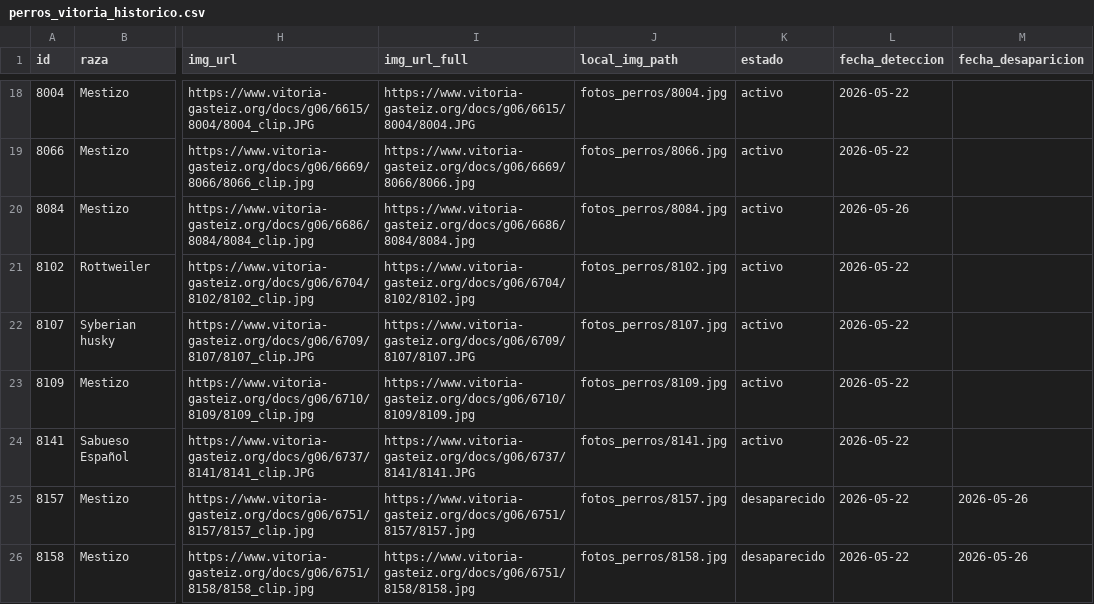
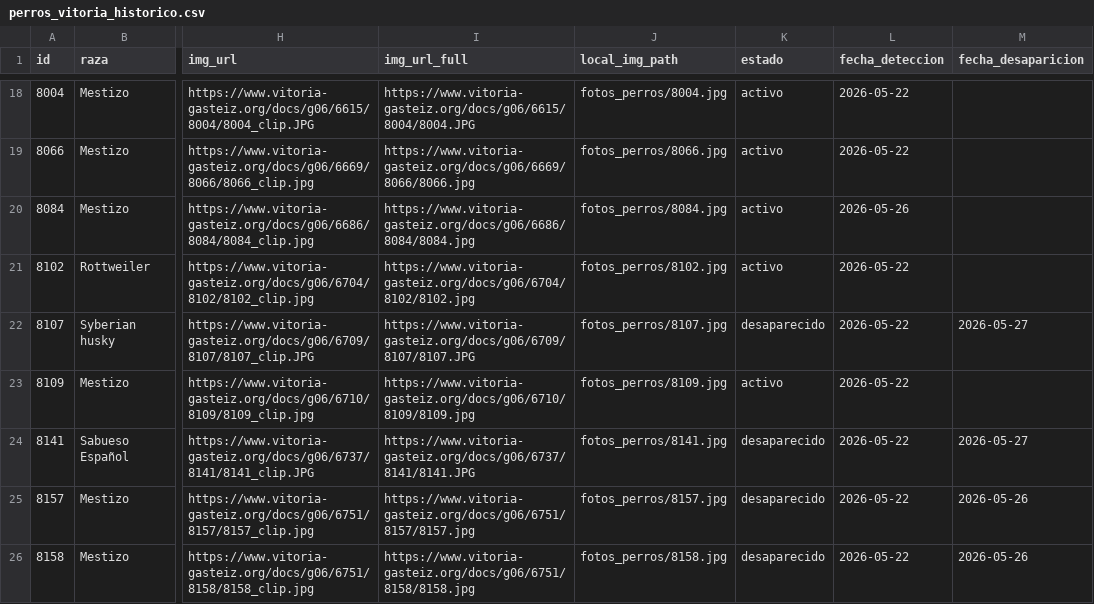
Before and after one commit to eortas/perros-gasteiz, a CSV file: perros_vitoria_historico.csv, drawn as a sheet; only a part is shown, gaps mark what is left out; the diff covers the shown part only; the diff names each change by its address in the sheet, - before the commit and + after, or states it on an @@ line.

```diff
--- a/perros_vitoria_historico.csv
+++ b/perros_vitoria_historico.csv
-K22 (estado): activo
+K22 (estado): desaparecido
-M22 (fecha_desaparicion): (empty)
+M22 (fecha_desaparicion): 2026-05-27
-K24 (estado): activo
+K24 (estado): desaparecido
-M24 (fecha_desaparicion): (empty)
+M24 (fecha_desaparicion): 2026-05-27
```
Also changed, not shown: 4 edited cells elsewhere in this file.
